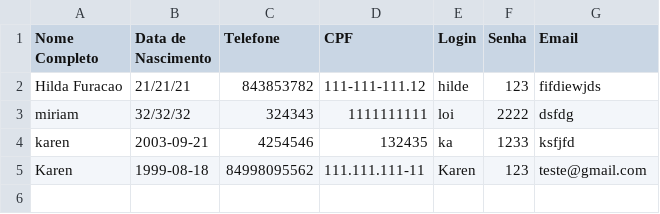
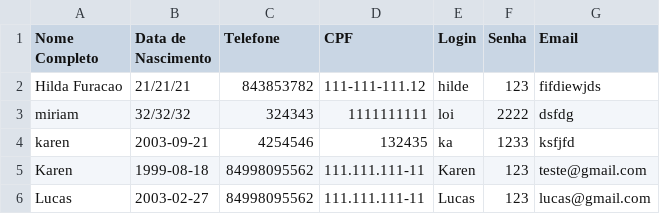
Before and after one commit to karendantas/Sistema-de-vacina-o-de-pets, a CSV file: src/Database/Banco_Cliente.csv, drawn as a sheet; the diff names each change by its address in the sheet, - before the commit and + after, or states it on an @@ line.

```diff
--- a/src/Database/Banco_Cliente.csv
+++ b/src/Database/Banco_Cliente.csv
+row 6: Lucas | 2003-02-27 | 84998095562 | 111.111.111-11 | Lucas | 123 | lucas@gmail.com
```
Also changed, not shown: 7 other files.
